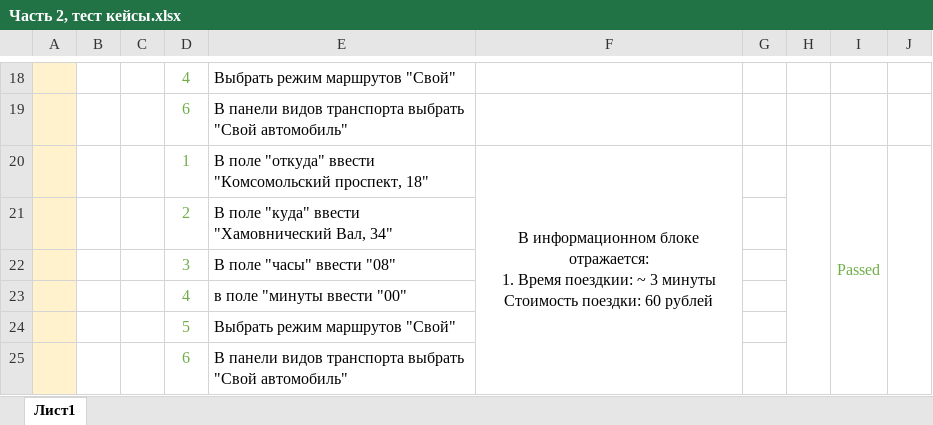
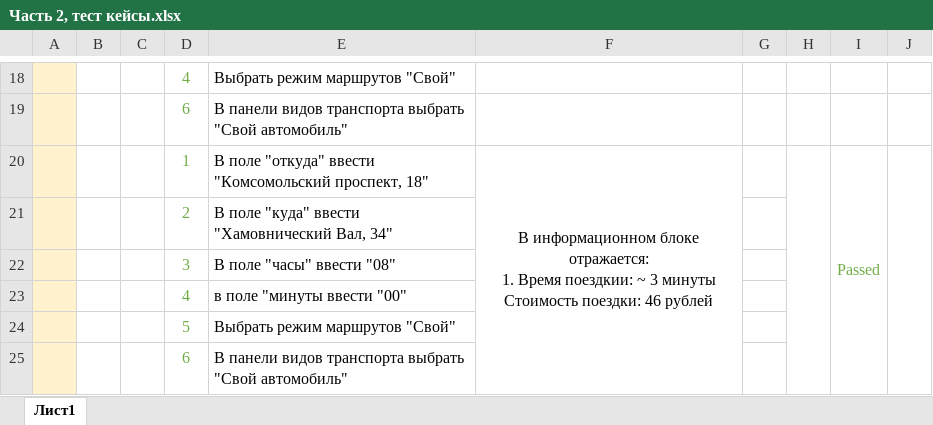
Before and after one commit to Alina-Sheyanova/yandex-praktikum-qa-manual, an Excel workbook: 2 задание/Часть 2, тест кейсы.xlsx, sheet Лист1, drawn as a sheet; only a part is shown, gaps mark what is left out; values as stored, in another font and other column widths than the file's, no borders; the diff covers the shown part only; the diff names each change by its address in the sheet, - before the commit and + after, or states it on an @@ line.

Commit message:
доработка в тест кейсах и кэ

```diff
--- a/2 задание/Часть 2, тест кейсы.xlsx (sheet Лист1)
+++ b/2 задание/Часть 2, тест кейсы.xlsx (sheet Лист1)
-F20: …Стоимость поездки: 60 рублей
+F20: …Стоимость поездки: 46 рублей
```
Also changed, not shown: 8 edited cells elsewhere in this sheet, 2 задание/Проект часть 2, КЭ.xlsx.
